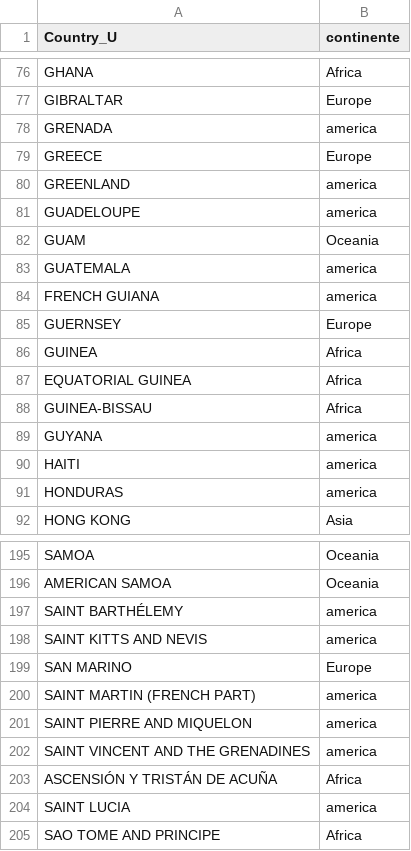
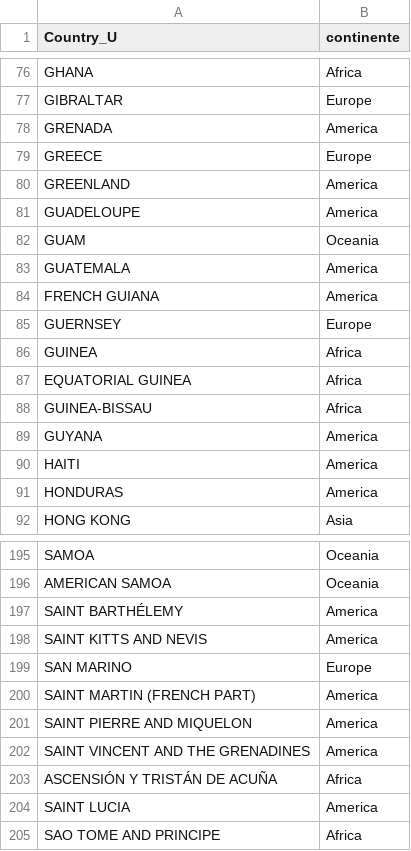
Before and after one commit to AngelesVillagrana/Project3, a CSV file: Resources/ETL/clean_countries.csv, drawn as a sheet; only a part is shown, gaps mark what is left out; the diff covers the shown part only.

```diff
--- a/Resources/ETL/clean_countries.csv
+++ b/Resources/ETL/clean_countries.csv
@@ -77,9 +77,9 @@ GHANA,Africa
 GIBRALTAR,Europe
-GRENADA,america
+GRENADA,America
 GREECE,Europe
-GREENLAND,america
-GUADELOUPE,america
+GREENLAND,America
+GUADELOUPE,America
 GUAM,Oceania
-GUATEMALA,america
-FRENCH GUIANA,america
+GUATEMALA,America
+FRENCH GUIANA,America
 GUERNSEY,Europe
@@ -88,5 +88,5 @@ EQUATORIAL GUINEA,Africa
 GUINEA-BISSAU,Africa
-GUYANA,america
-HAITI,america
-HONDURAS,america
+GUYANA,America
+HAITI,America
+HONDURAS,America
 HONG KONG,Asia
@@ -196,10 +196,10 @@ SAMOA,Oceania
 AMERICAN SAMOA,Oceania
-SAINT BARTHÉLEMY,america
-SAINT KITTS AND NEVIS,america
+SAINT BARTHÉLEMY,America
+SAINT KITTS AND NEVIS,America
 SAN MARINO,Europe
-SAINT MARTIN (FRENCH PART),america
-SAINT PIERRE AND MIQUELON,america
-SAINT VINCENT AND THE GRENADINES,america
+SAINT MARTIN (FRENCH PART),America
+SAINT PIERRE AND MIQUELON,America
+SAINT VINCENT AND THE GRENADINES,America
 ASCENSIÓN Y TRISTÁN DE ACUÑA,Africa
-SAINT LUCIA,america
+SAINT LUCIA,America
 SAO TOME AND PRINCIPE,Africa
```
Also changed, not shown: 40 edited cells elsewhere in this file, 1 other file.
